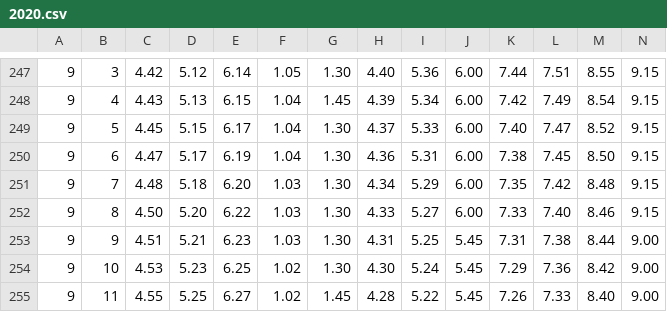
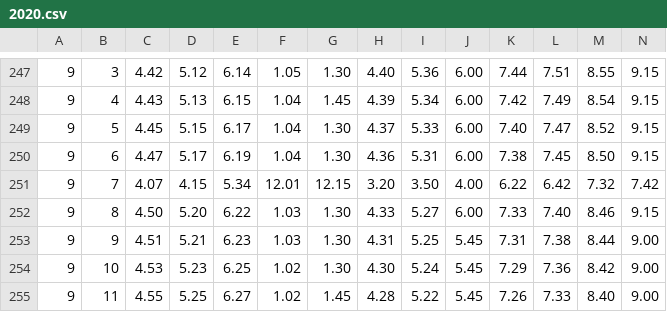
Before and after one commit to kurdikeyboard/kurdikeyboard.github.io, a CSV file: KatiBang/assets/timetables/2020.csv, drawn as a sheet; only a part is shown, gaps mark what is left out; removed rows and columns are numbered as before the commit, all else as after; the diff names each change by its address in the sheet, - before the commit and + after, or states it on an @@ line.

Commit message:
Update 2020.csv

```diff
--- a/KatiBang/assets/timetables/2020.csv
+++ b/KatiBang/assets/timetables/2020.csv
-row 251: 9 | 7 | 4.48 | 5.18 | 6.20 | 1.03 | 1.30 | 4.34 | 5.29 | 6.00 | 7.35 | 7.42 | 8.48 | 9.15
+row 251: 9 | 7 | 4.07 | 4.15 | 5.34 | 12.01 | 12.15 | 3.20 | 3.50 | 4.00 | 6.22 | 6.42 | 7.32 | 7.42
```
